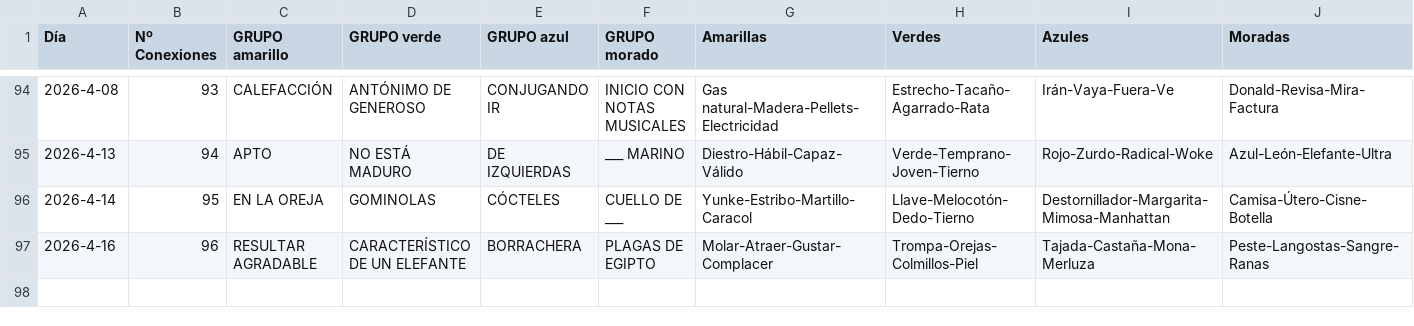
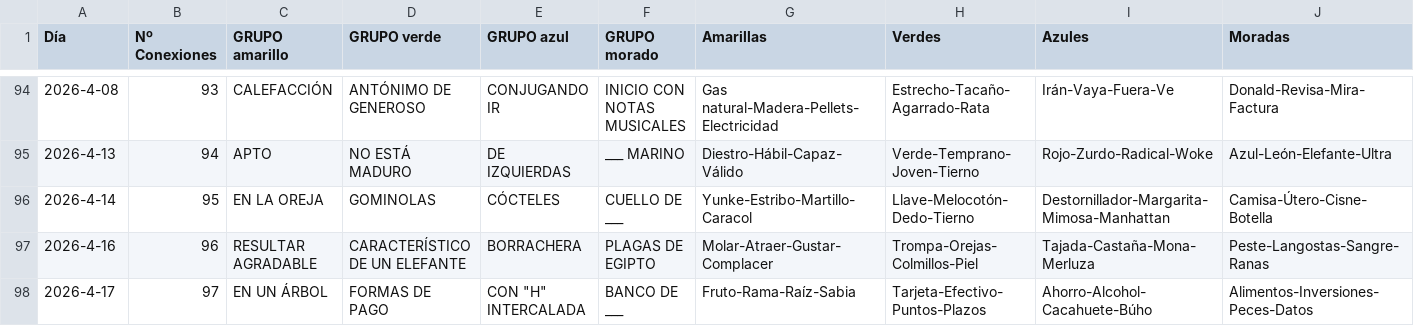
Before and after one commit to Pedrobf99/Conexiones, a CSV file: conexiones.csv, drawn as a sheet; only a part is shown, gaps mark what is left out.

Commit message:
Update conexiones.csv

```diff
--- a/conexiones.csv
+++ b/conexiones.csv
@@ -97 +97,2 @@ Día,Nº Conexiones,GRUPO amarillo,GRUPO verde,GRUPO azul,GRUPO morado,Amarillas
 2026-4-16,96,RESULTAR AGRADABLE,CARACTERÍSTICO DE UN ELEFANTE,BORRACHERA,PLAGAS DE EGIPTO,Molar-Atraer-Gustar-Complacer,Trompa-Orejas-Colmillos-Piel,Tajada-Castaña-Mona-Merluza,Peste-Langostas-Sangre-Ranas
+2026-4-17,97,EN UN ÁRBOL,FORMAS DE PAGO,CON "H" INTERCALADA,BANCO DE ___,Fruto-Rama-Raíz-Sabia,Tarjeta-Efectivo-Puntos-Plazos,Ahorro-Alcohol-Cacahuete-Búho,Alimentos-Inversiones-Peces-Datos
```
